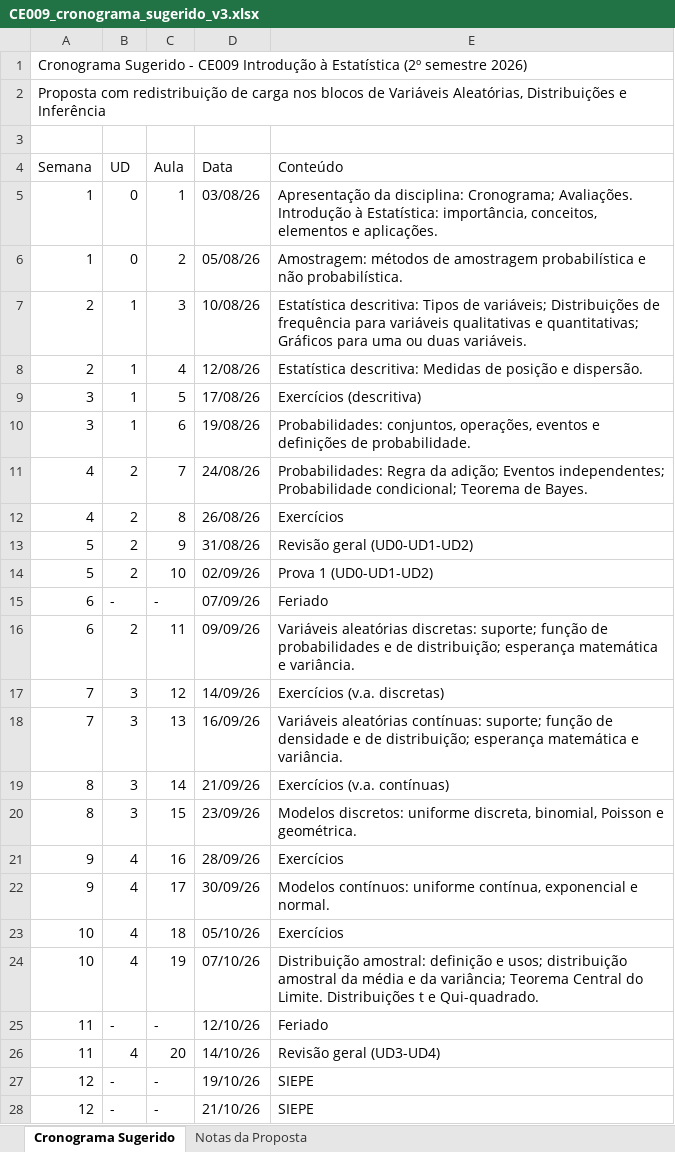
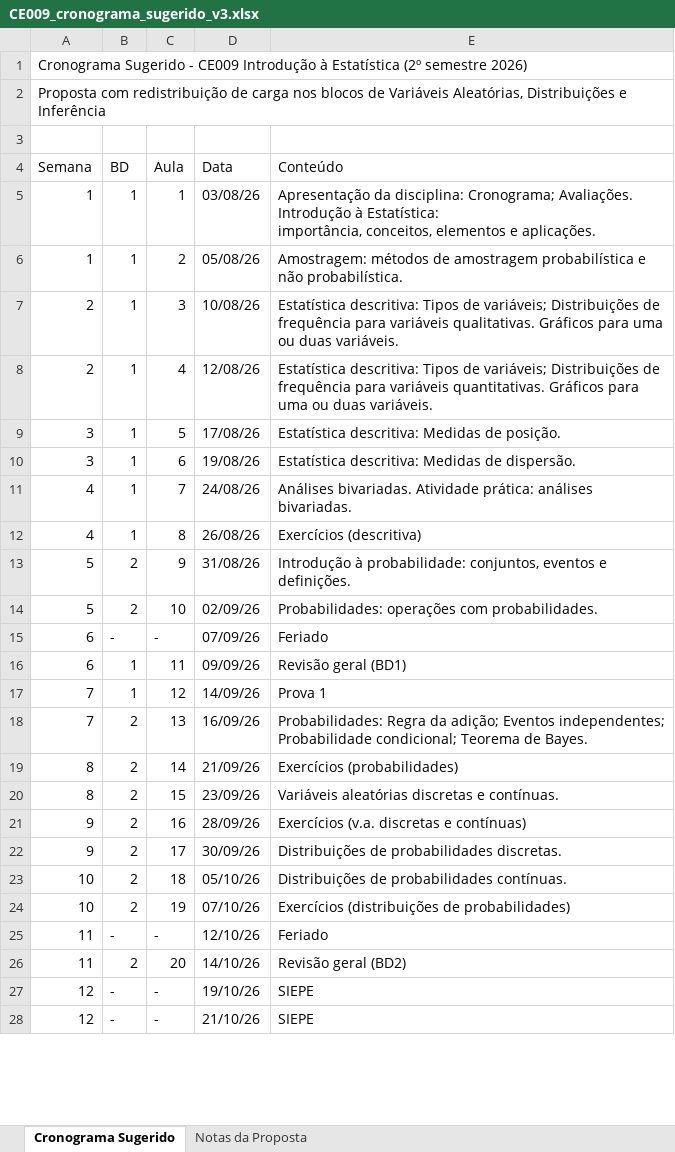
Before and after one commit to silviashimakura/CE009, an Excel workbook: CE009_cronograma_sugerido_v3.xlsx, sheet Cronograma Sugerido, drawn as a sheet; only a part is shown; values as stored, in another font and other column widths than the file's, no cell formats; charts and pictures not drawn; ↵ is a line break in a cell; the diff covers the shown part only; the diff names each change by its address in the sheet, - before the commit and + after, or states it on an @@ line.

Commit message:
cronograma e ficha2

```diff
--- a/CE009_cronograma_sugerido_v3.xlsx (sheet Cronograma Sugerido)
+++ b/CE009_cronograma_sugerido_v3.xlsx (sheet Cronograma Sugerido)
-B4: UD
+B4: BD
-B5:B6 (BD): 0
+B5:B6 (BD): 1
-E5 (Conteúdo): …e aplicações.
+E5 (Conteúdo): …e aplicações.
-E7 (Conteúdo): …para variáveis qualitativas e quantitativas; Gráficos para…
+E7 (Conteúdo): …para variáveis qualitativas. Gráficos para…
-E8 (Conteúdo): Estatística descritiva: Medidas de posição e dispersão.
+E8 (Conteúdo): Estatística descritiva: Tipos de variáveis; Distribuições de frequência para variáveis quantitativas. Gráficos para uma ou duas variáveis.
-E9 (Conteúdo): Exercícios (descritiva)
+E9 (Conteúdo): Estatística descritiva: Medidas de posição.
-E10 (Conteúdo): Probabilidades: conjuntos, operações, eventos e definições de probabilidade.
+E10 (Conteúdo): Estatística descritiva: Medidas de dispersão.
-B11:B12 (BD): 2
+B11:B12 (BD): 1
-E11 (Conteúdo): Probabilidades: Regra da adição; Eventos independentes; Probabilidade condicional; Teorema de Bayes.
+E11 (Conteúdo): Análises bivariadas. Atividade prática: análises bivariadas.
-E12 (Conteúdo): Exercícios
+E12 (Conteúdo): Exercícios (descritiva)
-E13 (Conteúdo): Revisão geral (UD0-UD1-UD2)
+E13 (Conteúdo): Introdução à probabilidade: conjuntos, eventos e definições.
-E14 (Conteúdo): Prova 1 (UD0-UD1-UD2)
+E14 (Conteúdo): Probabilidades: operações com probabilidades.
-B16 (BD): 2
+B16 (BD): 1
-E16 (Conteúdo): Variáveis aleatórias discretas: suporte; função de probabilidades e de distribuição; esperança matemática e variância.
+E16 (Conteúdo): Revisão geral (BD1)
-B17 (BD): 3
+B17 (BD): 1
-E17 (Conteúdo): Exercícios (v.a. discretas)
+E17 (Conteúdo): Prova 1
-B18:B20 (BD): 3
+B18:B20 (BD): 2
-E18 (Conteúdo): Variáveis aleatórias contínuas: suporte; função de densidade e de distribuição; esperança matemática e variância.
+E18 (Conteúdo): Probabilidades: Regra da adição; Eventos independentes; ↵ Probabilidade condicional; Teorema de Bayes.
-E19 (Conteúdo): Exercícios (v.a. contínuas)
+E19 (Conteúdo): Exercícios (probabilidades)
-E20 (Conteúdo): Modelos discretos: uniforme discreta, binomial, Poisson e geométrica.
+E20 (Conteúdo): Variáveis aleatórias discretas e contínuas.
-B21:B24 (BD): 4
+B21:B24 (BD): 2
-E21 (Conteúdo): Exercícios
+E21 (Conteúdo): Exercícios (v.a. discretas e contínuas)
-E22 (Conteúdo): Modelos contínuos: uniforme contínua, exponencial e normal.
+E22 (Conteúdo): Distribuições de probabilidades discretas.
-E23 (Conteúdo): Exercícios
+E23 (Conteúdo): Distribuições de probabilidades contínuas.
-E24 (Conteúdo): Distribuição amostral: definição e usos; distribuição amostral da média e da variância; Teorema Central do Limite. Distribuições t e Qui-quadrado.
+E24 (Conteúdo): Exercícios (distribuições de probabilidades)
-B26 (BD): 4
+B26 (BD): 2
-E26 (Conteúdo): Revisão geral (UD3-UD4)
+E26 (Conteúdo): Revisão geral (BD2)
```
Also changed, not shown: 20 edited cells elsewhere in this sheet, cell formats, charts or pictures, 2 other files.
